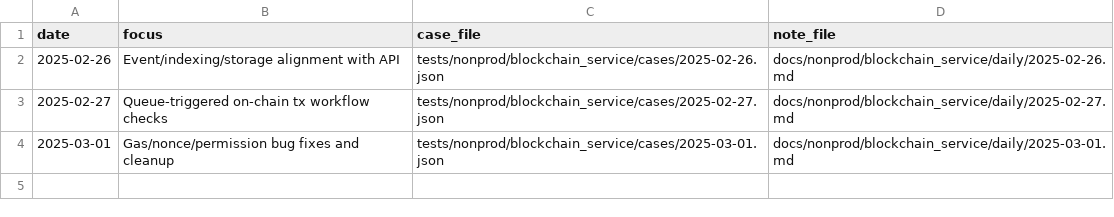
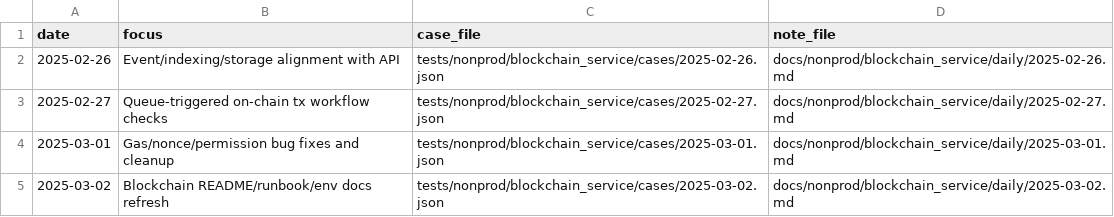
Before and after one commit to TalhaArjumand/Aidchain_Blockchain, a CSV file: docs/nonprod/blockchain_service/manifest.csv, drawn as a sheet; the diff names each change by its address in the sheet, - before the commit and + after, or states it on an @@ line.

Commit message:
test(blockchain): add nonprod blockchain-api case for 2025-03-02

```diff
--- a/docs/nonprod/blockchain_service/manifest.csv
+++ b/docs/nonprod/blockchain_service/manifest.csv
+row 5: 2025-03-02 | Blockchain README/runbook/env docs refresh | tests/nonprod/blockchain_service/cases/2025-03-02.json | docs/nonprod/blockchain_service/daily/2025-03-02.md
```
Also changed, not shown: 2 other files.
